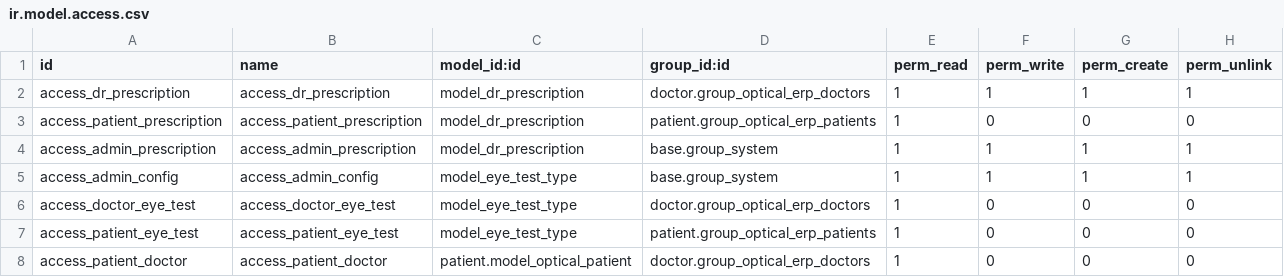
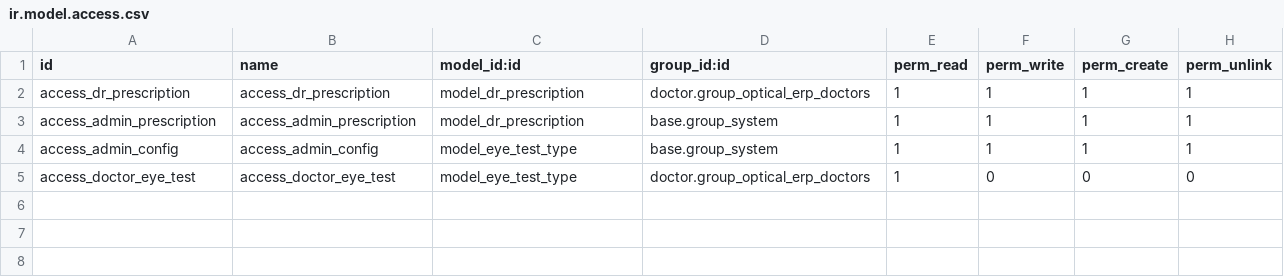
Before and after one commit to Kashifaziz123/odoo-12, a CSV file: optical_erp/security/ir.model.access.csv, drawn as a sheet; the diff names each change by its address in the sheet, - before the commit and + after, or states it on an @@ line.

```diff
--- a/optical_erp/security/ir.model.access.csv
+++ b/optical_erp/security/ir.model.access.csv
-row 3: access_patient_prescription | access_patient_prescription | model_dr_prescription | patient.group_optical_erp_patients | 1 | 0 | 0 | 0
-row 7: access_patient_eye_test | access_patient_eye_test | model_eye_test_type | patient.group_optical_erp_patients | 1 | 0 | 0 | 0
-row 8: access_patient_doctor | access_patient_doctor | patient.model_optical_patient | doctor.group_optical_erp_doctors | 1 | 0 | 0 | 0
```
Also changed, not shown: 34 other files.
